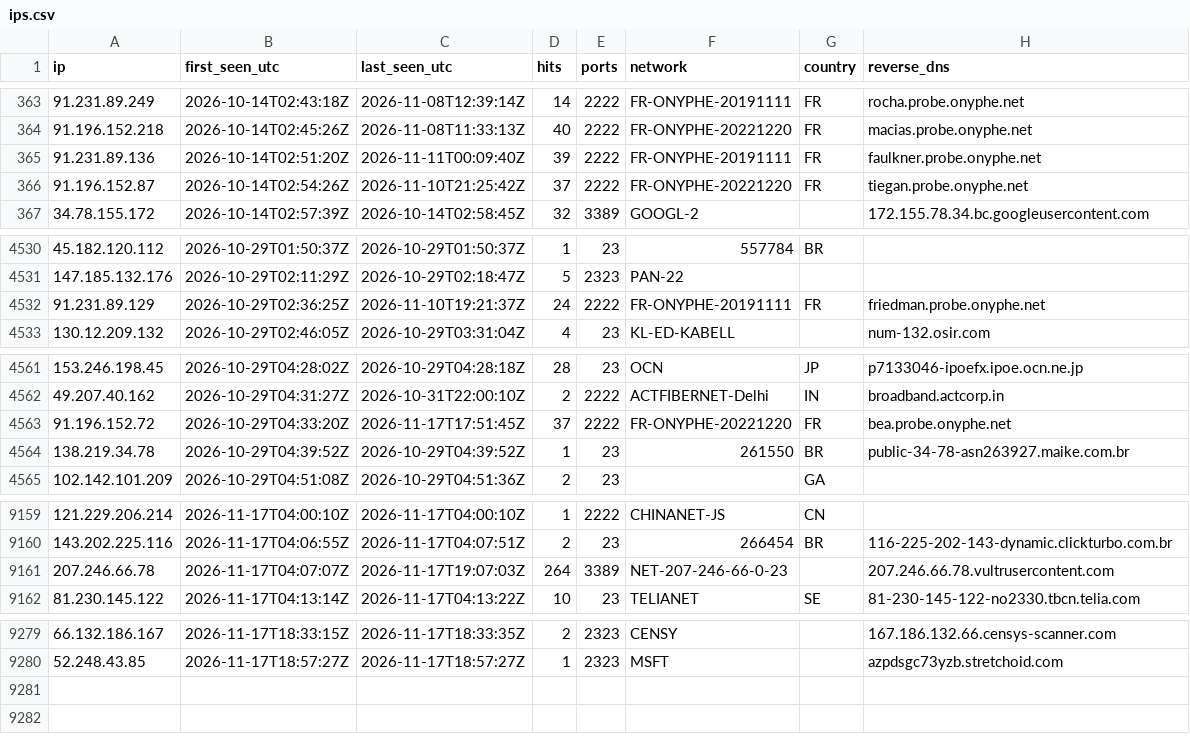
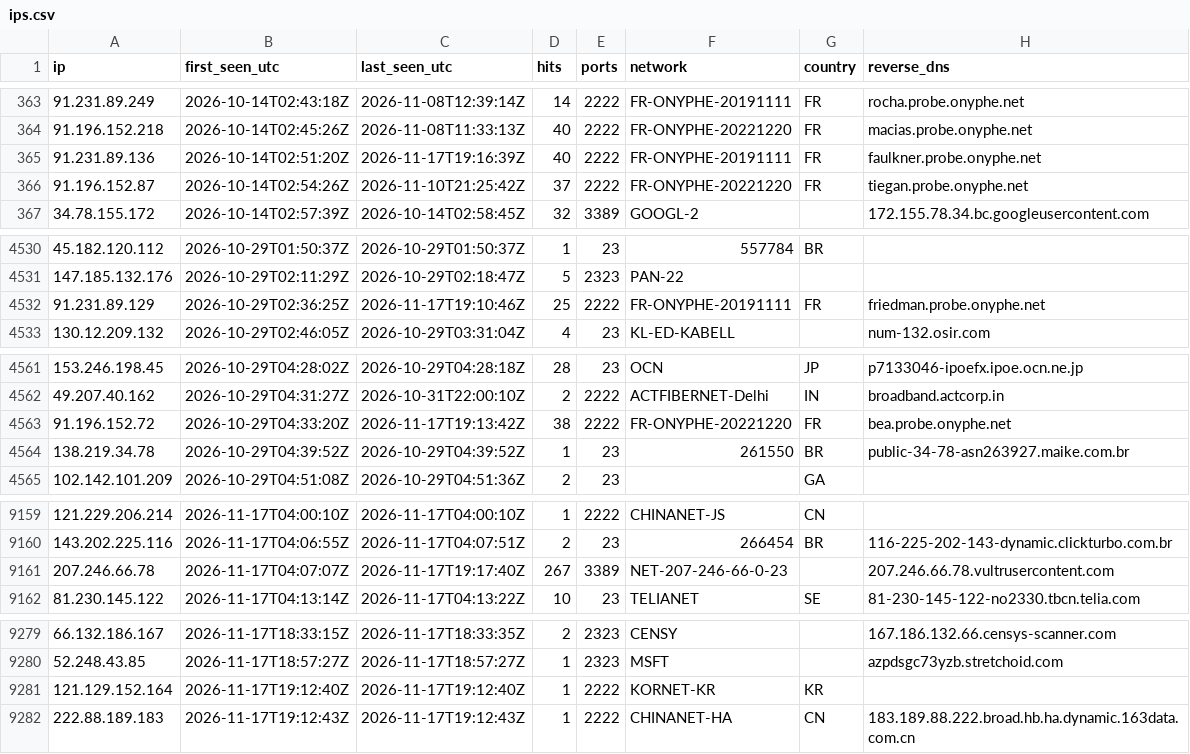
Before and after one commit to yourlocalaccountant/honeypot-db, a CSV file: ips.csv, drawn as a sheet; only a part is shown, gaps mark what is left out; the diff covers the shown part only.

```diff
--- a/ips.csv
+++ b/ips.csv
@@ -364,3 +364,3 @@ ip,first_seen_utc,last_seen_utc,hits,ports,network,country,reverse_dns
 91.196.152.218,2026-10-14T02:45:26Z,2026-11-08T11:33:13Z,40,2222,FR-ONYPHE-20221220,FR,macias.probe.onyphe.net
-91.231.89.136,2026-10-14T02:51:20Z,2026-11-11T00:09:40Z,39,2222,FR-ONYPHE-20191111,FR,faulkner.probe.onyphe.net
+91.231.89.136,2026-10-14T02:51:20Z,2026-11-17T19:16:39Z,40,2222,FR-ONYPHE-20191111,FR,faulkner.probe.onyphe.net
 91.196.152.87,2026-10-14T02:54:26Z,2026-11-10T21:25:42Z,37,2222,FR-ONYPHE-20221220,FR,tiegan.probe.onyphe.net
@@ -4531,3 +4531,3 @@ ip,first_seen_utc,last_seen_utc,hits,ports,network,country,reverse_dns
 147.185.132.176,2026-10-29T02:11:29Z,2026-10-29T02:18:47Z,5,2323,PAN-22,,
-91.231.89.129,2026-10-29T02:36:25Z,2026-11-10T19:21:37Z,24,2222,FR-ONYPHE-20191111,FR,friedman.probe.onyphe.net
+91.231.89.129,2026-10-29T02:36:25Z,2026-11-17T19:10:46Z,25,2222,FR-ONYPHE-20191111,FR,friedman.probe.onyphe.net
 130.12.209.132,2026-10-29T02:46:05Z,2026-10-29T03:31:04Z,4,23,KL-ED-KABELL,,num-132.osir.com
@@ -4562,3 +4562,3 @@ ip,first_seen_utc,last_seen_utc,hits,ports,network,country,reverse_dns
 49.207.40.162,2026-10-29T04:31:27Z,2026-10-31T22:00:10Z,2,2222,ACTFIBERNET-Delhi,IN,broadband.actcorp.in
-91.196.152.72,2026-10-29T04:33:20Z,2026-11-17T17:51:45Z,37,2222,FR-ONYPHE-20221220,FR,bea.probe.onyphe.net
+91.196.152.72,2026-10-29T04:33:20Z,2026-11-17T19:13:42Z,38,2222,FR-ONYPHE-20221220,FR,bea.probe.onyphe.net
 138.219.34.78,2026-10-29T04:39:52Z,2026-10-29T04:39:52Z,1,23,261550,BR,public-34-78-asn263927.maike.com.br
@@ -9160,3 +9160,3 @@ ip,first_seen_utc,last_seen_utc,hits,ports,network,country,reverse_dns
 143.202.225.116,2026-11-17T04:06:55Z,2026-11-17T04:07:51Z,2,23,266454,BR,116-225-202-143-dynamic.clickturbo.com.br
-207.246.66.78,2026-11-17T04:07:07Z,2026-11-17T19:07:03Z,264,3389,NET-207-246-66-0-23,,207.246.66.78.vultrusercontent.com
+207.246.66.78,2026-11-17T04:07:07Z,2026-11-17T19:17:40Z,267,3389,NET-207-246-66-0-23,,207.246.66.78.vultrusercontent.com
 81.230.145.122,2026-11-17T04:13:14Z,2026-11-17T04:13:22Z,10,23,TELIANET,SE,81-230-145-122-no2330.tbcn.telia.com
@@ -9280 +9280,3 @@ ip,first_seen_utc,last_seen_utc,hits,ports,network,country,reverse_dns
 52.248.43.85,2026-11-17T18:57:27Z,2026-11-17T18:57:27Z,1,2323,MSFT,,azpdsgc73yzb.stretchoid.com
+121.129.152.164,2026-11-17T19:12:40Z,2026-11-17T19:12:40Z,1,2222,KORNET-KR,KR,
+222.88.189.183,2026-11-17T19:12:43Z,2026-11-17T19:12:43Z,1,2222,CHINANET-HA,CN,183.189.88.222.broad.hb.ha.dynamic.163data.com.cn
```
Also changed, not shown: 2 edited cells elsewhere in this file, 2 other files.
